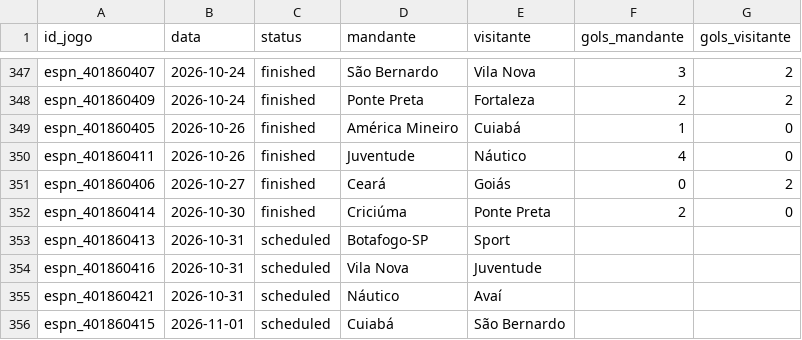
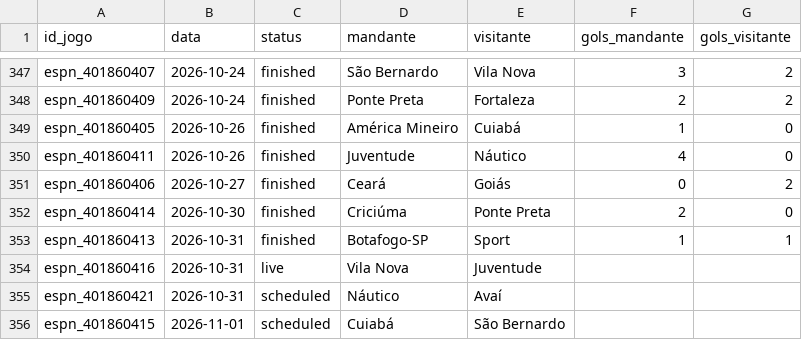
Before and after one commit to brennernepo/analise-vila-nova, a CSV file: serie_b_2026_jogos.csv, drawn as a sheet; only a part is shown, gaps mark what is left out.

```diff
--- a/serie_b_2026_jogos.csv
+++ b/serie_b_2026_jogos.csv
@@ -352,4 +352,4 @@ espn_401860406,2026-10-27,finished,Ceará,Goiás,0,2
 espn_401860414,2026-10-30,finished,Criciúma,Ponte Preta,2,0
-espn_401860413,2026-10-31,scheduled,Botafogo-SP,Sport,,
-espn_401860416,2026-10-31,scheduled,Vila Nova,Juventude,,
+espn_401860413,2026-10-31,finished,Botafogo-SP,Sport,1,1
+espn_401860416,2026-10-31,live,Vila Nova,Juventude,,
 espn_401860421,2026-10-31,scheduled,Náutico,Avaí,,
```
Also changed, not shown: serie_b_2026_probabilidades.csv, vila_nova_serie_b_2026_todos_jogos.csv, 1 other file.
